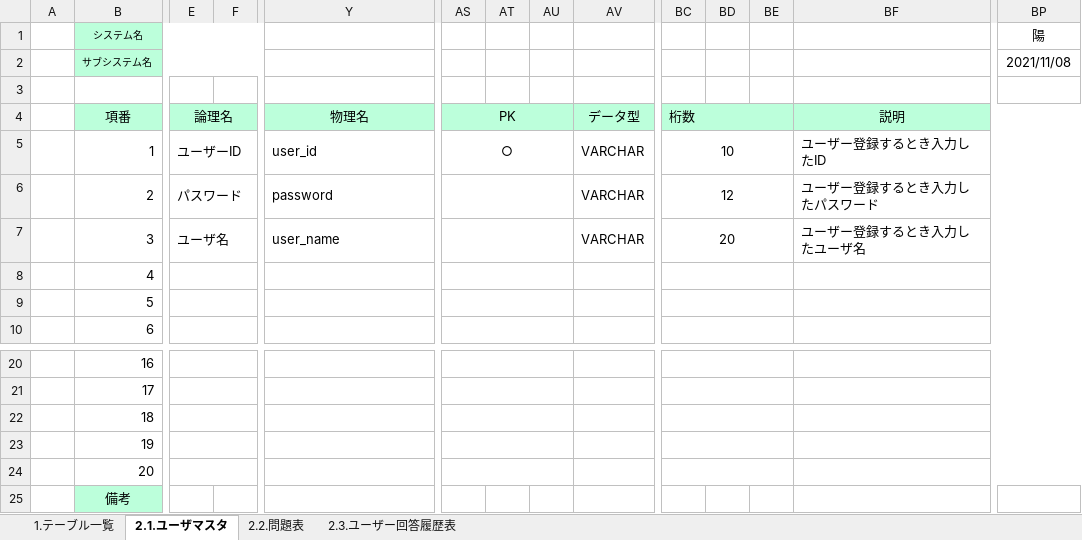
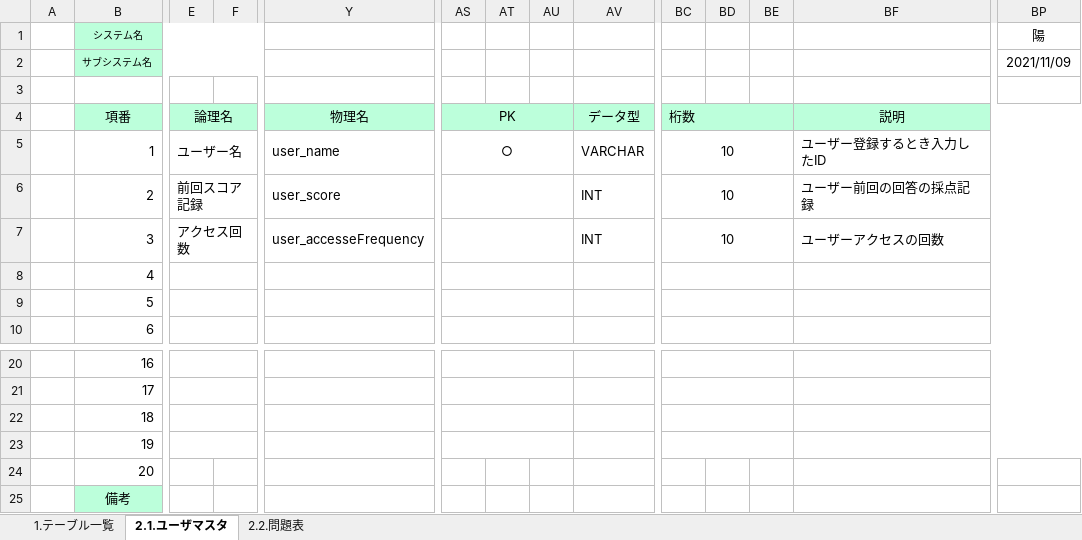
Before and after one commit to tkysn1028/prac, an Excel workbook: YSteam開発資料まとめ/設計書9日までに/products/DB設計書_ヨウグン.xlsx, sheet 2.1.ユーザマスタ, drawn as a sheet; only a part is shown, gaps mark what is left out; values as stored, in another font and other column widths than the file's, no borders; the diff names each change by its address in the sheet, - before the commit and + after, or states it on an @@ line.

```diff
--- a/YSteam開発資料まとめ/設計書9日までに/products/DB設計書_ヨウグン.xlsx (sheet 2.1.ユーザマスタ)
+++ b/YSteam開発資料まとめ/設計書9日までに/products/DB設計書_ヨウグン.xlsx (sheet 2.1.ユーザマスタ)
-sheet tab: 2.3.ユーザー回答履歴表
-BP2 (陽): 2021/11/08
+BP2 (陽): 2021/11/09
-E5: ユーザーID
+E5: ユーザー名
-Y5: user_id
+Y5: user_name
-E6: パスワード
+E6: 前回スコア記録
-Y6: password
+Y6: user_score
-AV6:AV7: VARCHAR
+AV6:AV7: INT
-BC6: 12
+BC6: 10
-BF6: ユーザー登録するとき入力したパスワード
+BF6: ユーザー前回の回答の採点記録
-E7: ユーザ名
+E7: アクセス回数
-Y7: user_name
+Y7: user_accesseFrequency
-BC7: 20
+BC7: 10
-BF7: ユーザー登録するとき入力したユーザ名
+BF7: ユーザーアクセスの回数
-E24:X24 merged
-Y24:AR24 merged
-AS24:AU24 merged
-AV24:BB24 merged
-BC24:BE24 merged
-BF24:BX24 merged
```
Also changed, not shown: sheet 1.テーブル一覧, sheet 2.2.問題表, YSteam開発資料まとめ/レビュー/レビュー指摘事項_画面遷移図.xlsx.
